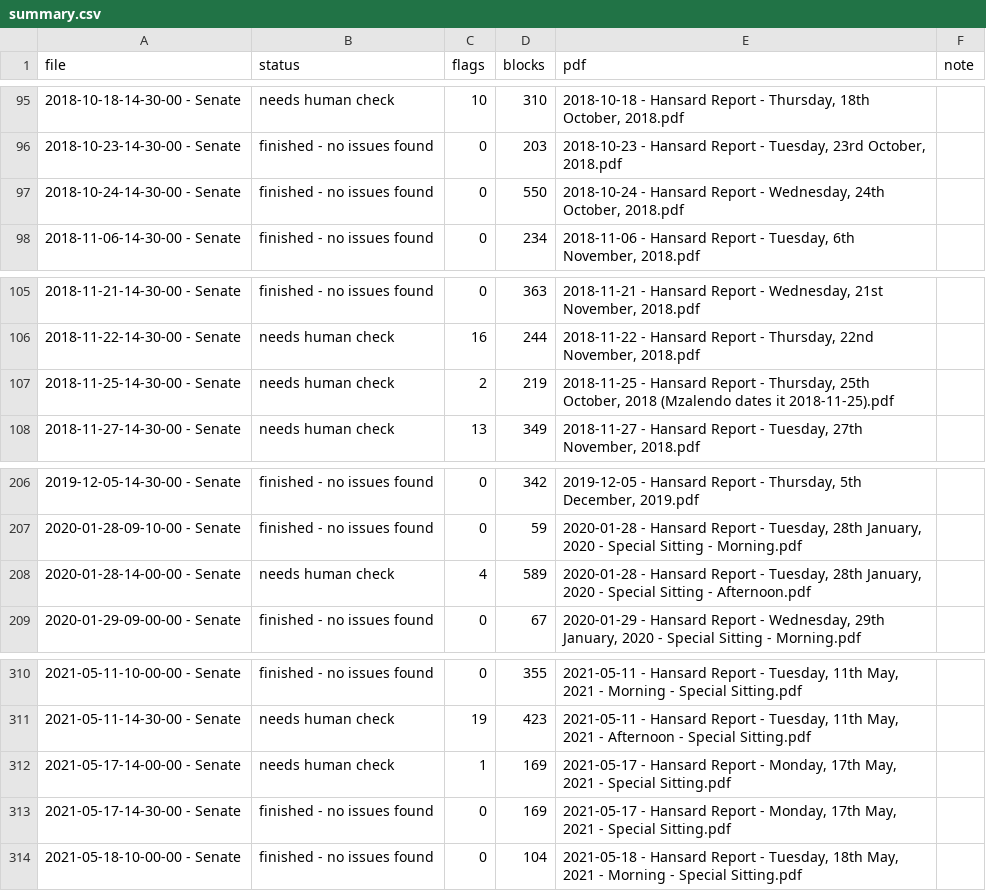
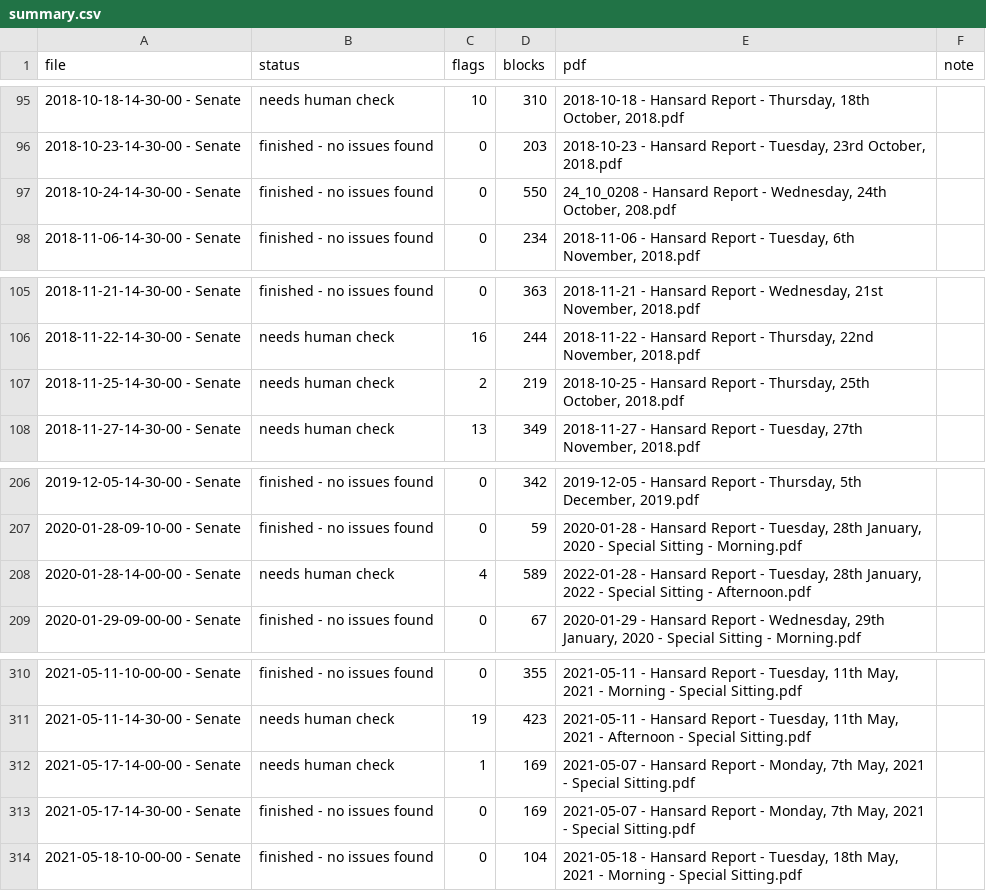
Before and after one commit to OwenRudman/Hansard, a CSV file: 12th Senate - audit results/summary.csv, drawn as a sheet; only a part is shown, gaps mark what is left out.

```diff
--- a/12th Senate - audit results/summary.csv
+++ b/12th Senate - audit results/summary.csv
@@ -96,3 +96,3 @@ file,status,flags,blocks,pdf,note
 2018-10-23-14-30-00 - Senate,finished - no issues found,0,203,"2018-10-23 - Hansard Report - Tuesday, 23rd October, 2018.pdf",
-2018-10-24-14-30-00 - Senate,finished - no issues found,0,550,"2018-10-24 - Hansard Report - Wednesday, 24th October, 2018.pdf",
+2018-10-24-14-30-00 - Senate,finished - no issues found,0,550,"24_10_0208 - Hansard Report - Wednesday, 24th October, 208.pdf",
 2018-11-06-14-30-00 - Senate,finished - no issues found,0,234,"2018-11-06 - Hansard Report - Tuesday, 6th November, 2018.pdf",
@@ -106,3 +106,3 @@ file,status,flags,blocks,pdf,note
 2018-11-22-14-30-00 - Senate,needs human check,16,244,"2018-11-22 - Hansard Report - Thursday, 22nd November, 2018.pdf",
-2018-11-25-14-30-00 - Senate,needs human check,2,219,"2018-11-25 - Hansard Report - Thursday, 25th October, 2018 (Mzalendo dates it 2018-11-25).pdf",
+2018-11-25-14-30-00 - Senate,needs human check,2,219,"2018-10-25 - Hansard Report - Thursday, 25th October, 2018.pdf",
 2018-11-27-14-30-00 - Senate,needs human check,13,349,"2018-11-27 - Hansard Report - Tuesday, 27th November, 2018.pdf",
@@ -207,3 +207,3 @@ file,status,flags,blocks,pdf,note
 2020-01-28-09-10-00 - Senate,finished - no issues found,0,59,"2020-01-28 - Hansard Report - Tuesday, 28th January, 2020 - Special Sitting - Morning.pdf",
-2020-01-28-14-00-00 - Senate,needs human check,4,589,"2020-01-28 - Hansard Report - Tuesday, 28th January, 2020 - Special Sitting - Afternoon.pdf",
+2020-01-28-14-00-00 - Senate,needs human check,4,589,"2022-01-28 - Hansard Report - Tuesday, 28th January, 2022 - Special Sitting - Afternoon.pdf",
 2020-01-29-09-00-00 - Senate,finished - no issues found,0,67,"2020-01-29 - Hansard Report - Wednesday, 29th January, 2020 - Special Sitting - Morning.pdf",
@@ -311,4 +311,4 @@ file,status,flags,blocks,pdf,note
 2021-05-11-14-30-00 - Senate,needs human check,19,423,"2021-05-11 - Hansard Report - Tuesday, 11th May, 2021 - Afternoon - Special Sitting.pdf",
-2021-05-17-14-00-00 - Senate,needs human check,1,169,"2021-05-17 - Hansard Report - Monday, 17th May, 2021 - Special Sitting.pdf",
-2021-05-17-14-30-00 - Senate,finished - no issues found,0,169,"2021-05-17 - Hansard Report - Monday, 17th May, 2021 - Special Sitting.pdf",
+2021-05-17-14-00-00 - Senate,needs human check,1,169,"2021-05-07 - Hansard Report - Monday, 7th May, 2021 - Special Sitting.pdf",
+2021-05-17-14-30-00 - Senate,finished - no issues found,0,169,"2021-05-07 - Hansard Report - Monday, 7th May, 2021 - Special Sitting.pdf",
 2021-05-18-10-00-00 - Senate,finished - no issues found,0,104,"2021-05-18 - Hansard Report - Tuesday, 18th May, 2021 - Morning - Special Sitting.pdf",
```
Also changed, not shown: 1 other file.
